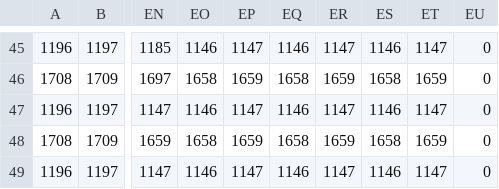
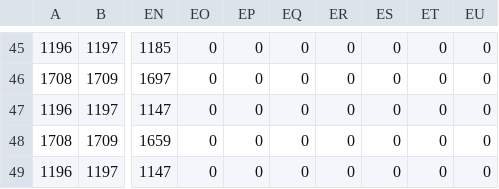
Before and after one commit to f-accomando/bm, a CSV file: carts/yharnam/assets/map_objects.csv, drawn as a sheet; only a part is shown, gaps mark what is left out; the diff covers the shown part only; the diff names each change by its address in the sheet, - before the commit and + after, or states it on an @@ line.

```diff
--- a/carts/yharnam/assets/map_objects.csv
+++ b/carts/yharnam/assets/map_objects.csv
-EO45: 1146
+EO45: 0
-EP45: 1147
+EP45: 0
-EQ45: 1146
+EQ45: 0
-ER45: 1147
+ER45: 0
-ES45: 1146
+ES45: 0
-ET45: 1147
+ET45: 0
-EO46: 1658
+EO46: 0
-EP46: 1659
+EP46: 0
-EQ46: 1658
+EQ46: 0
-ER46: 1659
+ER46: 0
-ES46: 1658
+ES46: 0
-ET46: 1659
+ET46: 0
-EO47: 1146
+EO47: 0
-EP47: 1147
+EP47: 0
-EQ47: 1146
+EQ47: 0
-ER47: 1147
+ER47: 0
-ES47: 1146
+ES47: 0
-ET47: 1147
+ET47: 0
-EO48: 1658
+EO48: 0
-EP48: 1659
+EP48: 0
-EQ48: 1658
+EQ48: 0
-ER48: 1659
+ER48: 0
-ES48: 1658
+ES48: 0
-ET48: 1659
+ET48: 0
-EO49: 1146
+EO49: 0
-EP49: 1147
+EP49: 0
-EQ49: 1146
+EQ49: 0
-ER49: 1147
+ER49: 0
-ES49: 1146
+ES49: 0
-ET49: 1147
+ET49: 0
```
Also changed, not shown: 70 edited cells elsewhere in this file, 4 other files.
